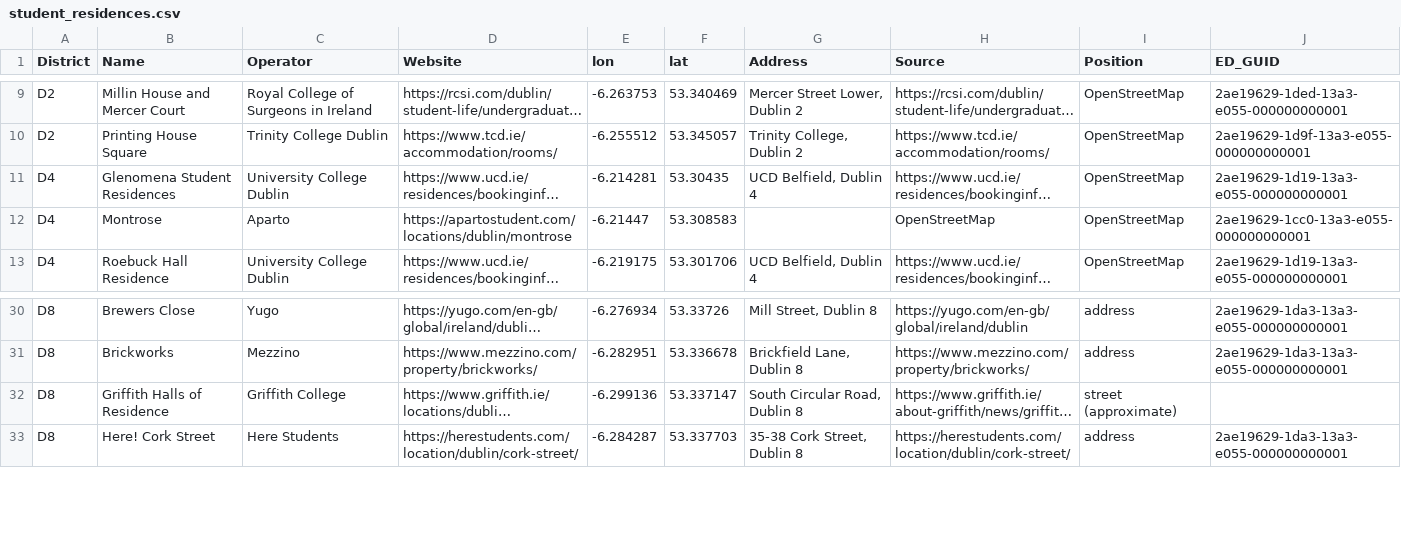
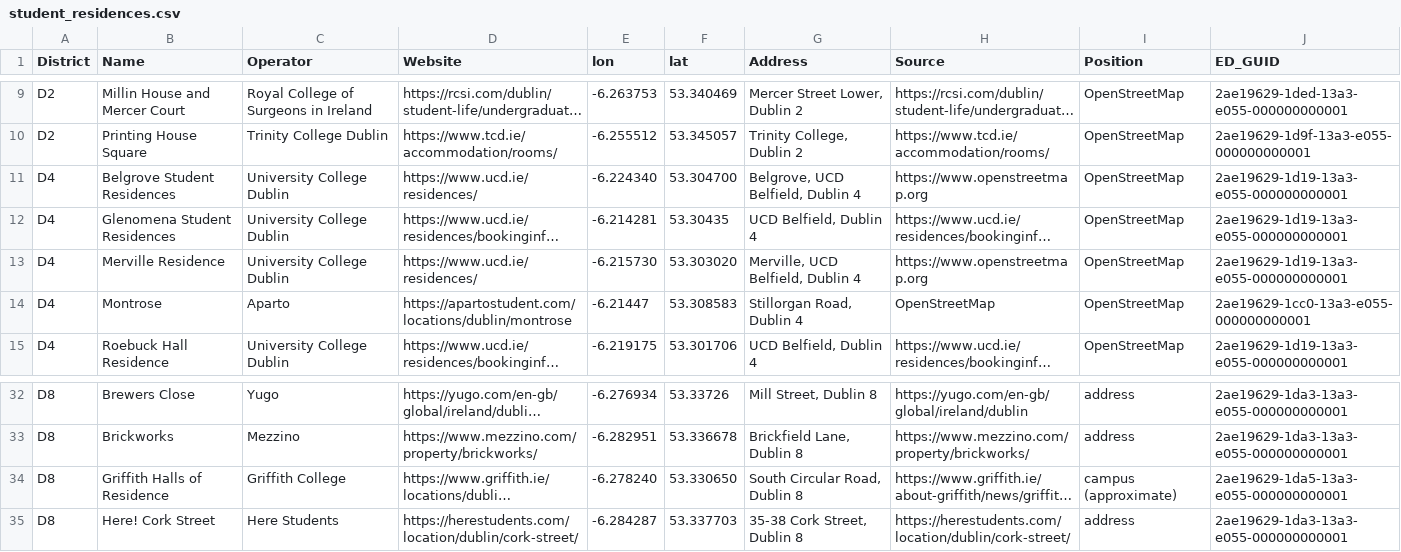
Before and after one commit to Sandyshor/Msc-Group-Project-Team-1, a CSV file: Backend/data/accommodation/student_residences.csv, drawn as a sheet; only a part is shown, gaps mark what is left out; long unchanged cells end in …; addresses are those after the commit; the diff names each change by its address in the sheet, - before the commit and + after, or states it on an @@ line.

Commit message:
Hanging Find my match button, film Pause/Resume fix, prominent district search; results map stops, student housing, TFI bus stops, Maynooth

```diff
--- a/Backend/data/accommodation/student_residences.csv
+++ b/Backend/data/accommodation/student_residences.csv
+row 11: D4 | Belgrove Student Residences | University College Dublin | https://www.ucd.ie/residences/ | -6.224340 | 53.304700 | Belgrove, UCD Belfield, Dublin 4 | https://www.openstreetmap.org | OpenStreetMap | 2ae19629-1d19-13a3-e055-000000000001
+row 13: D4 | Merville Residence | University College Dublin | https://www.ucd.ie/residences/ | -6.215730 | 53.303020 | Merville, UCD Belfield, Dublin 4 | https://www.openstreetmap.org | OpenStreetMap | 2ae19629-1d19-13a3-e055-000000000001
-G14 (Address): (empty)
+G14 (Address): Stillorgan Road, Dublin 4
-E34 (lon): -6.299136
+E34 (lon): -6.278240
-F34 (lat): 53.337147
+F34 (lat): 53.330650
-I34 (Position): street (approximate)
+I34 (Position): campus (approximate)
-J34 (ED_GUID): (empty)
+J34 (ED_GUID): 2ae19629-1da5-13a3-e055-000000000001
```
Also changed, not shown: Backend/data/accommodation/student_residences_curated.csv, 34 other files.
